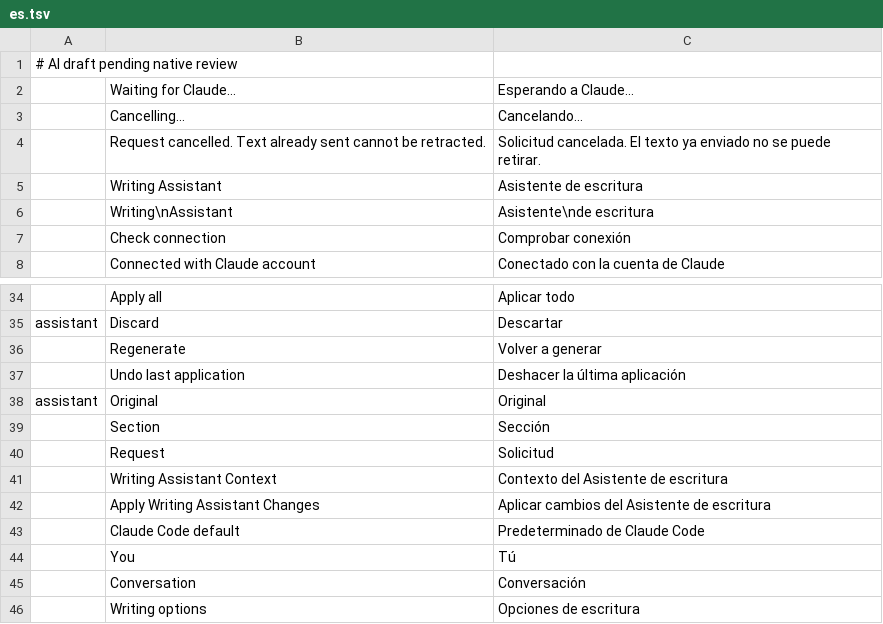
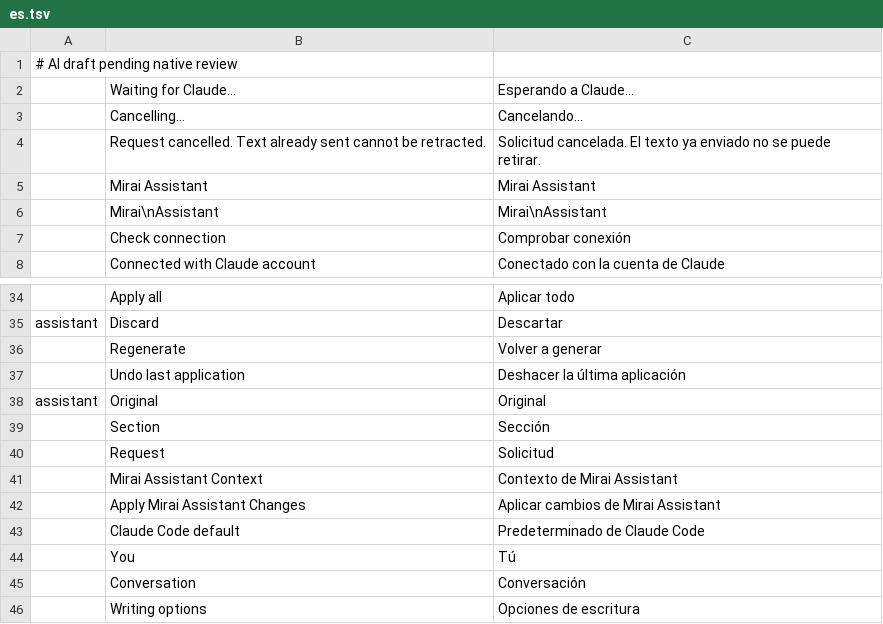
Before and after one commit to mirasins/wordcraft, a TSV file: crates/ui-egui/src/assistant-i18n/es.tsv, drawn as a sheet; only a part is shown, gaps mark what is left out.

```diff
--- a/crates/ui-egui/src/assistant-i18n/es.tsv
+++ b/crates/ui-egui/src/assistant-i18n/es.tsv
@@ -4,4 +4,4 @@
 	Request cancelled. Text already sent cannot be retracted.	Solicitud cancelada. El texto ya enviado no se puede retirar.
-	Writing Assistant	Asistente de escritura
-	Writing\nAssistant	Asistente\nde escritura
+	Mirai Assistant	Mirai Assistant
+	Mirai\nAssistant	Mirai\nAssistant
 	Check connection	Comprobar conexión
@@ -40,4 +40,4 @@ assistant	Original	Original
 	Request	Solicitud
-	Writing Assistant Context	Contexto del Asistente de escritura
-	Apply Writing Assistant Changes	Aplicar cambios del Asistente de escritura
+	Mirai Assistant Context	Contexto de Mirai Assistant
+	Apply Mirai Assistant Changes	Aplicar cambios de Mirai Assistant
 	Claude Code default	Predeterminado de Claude Code
```
Also changed, not shown: crates/ui-egui/src/assistant-i18n/bg.tsv, crates/ui-egui/src/assistant-i18n/ja.tsv, 32 other files.
